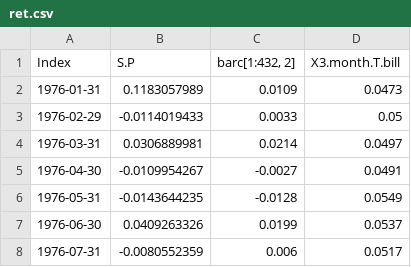
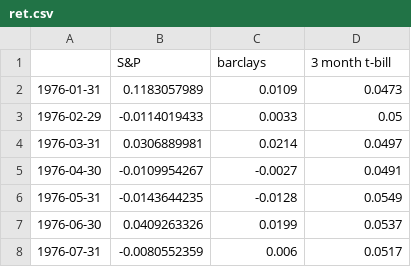
Before and after one commit to braverock/PerformanceAnalytics, a CSV file: sandbox/pulkit/data/ret.csv, drawn as a sheet; only a part is shown.

```diff
--- a/sandbox/pulkit/data/ret.csv
+++ b/sandbox/pulkit/data/ret.csv
@@ -1,2 +1,2 @@
-Index;S.P;barc[1:432, 2];X3.month.T.bill
+;"S&P";"barclays";"3 month t-bill"
 1976-01-31;0.1183057989;0.0109;0.0473
```
Also changed, not shown: 10 other files.
